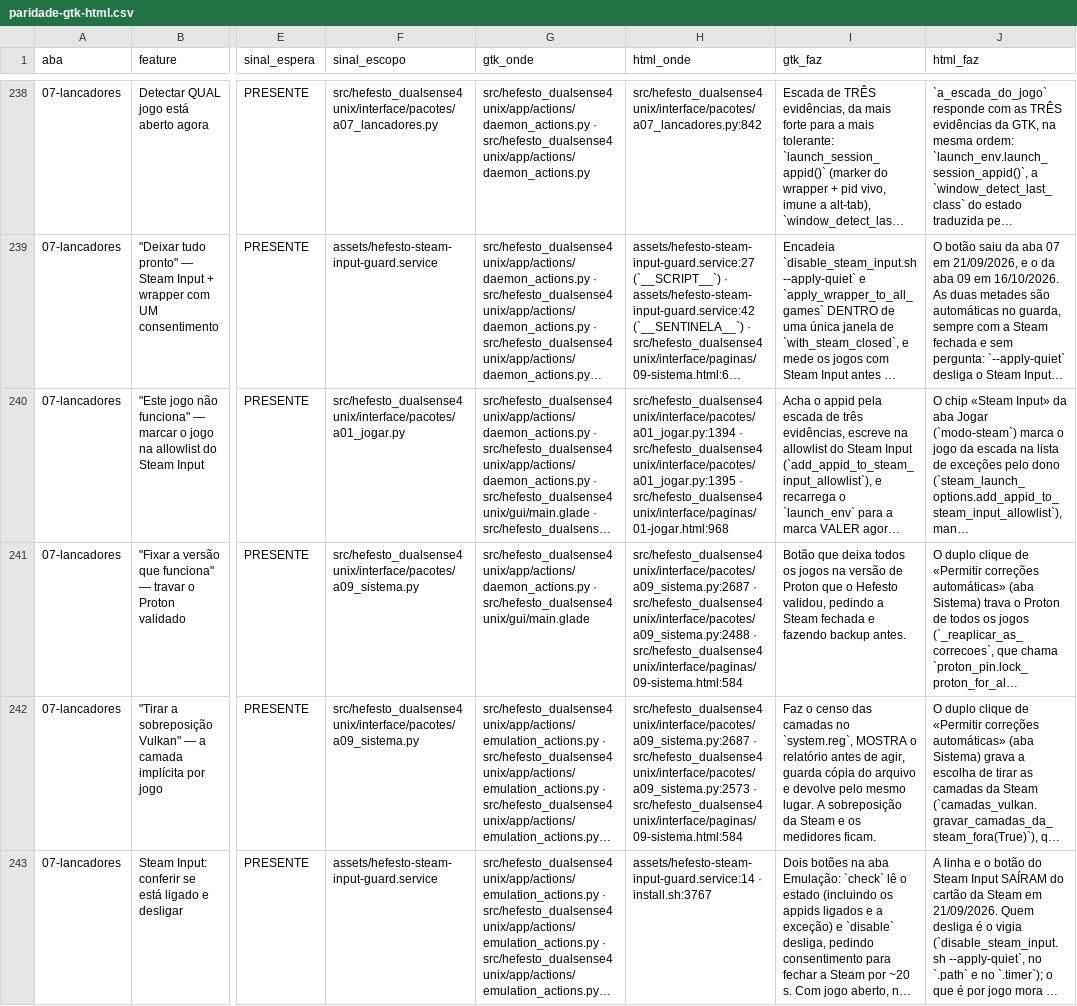
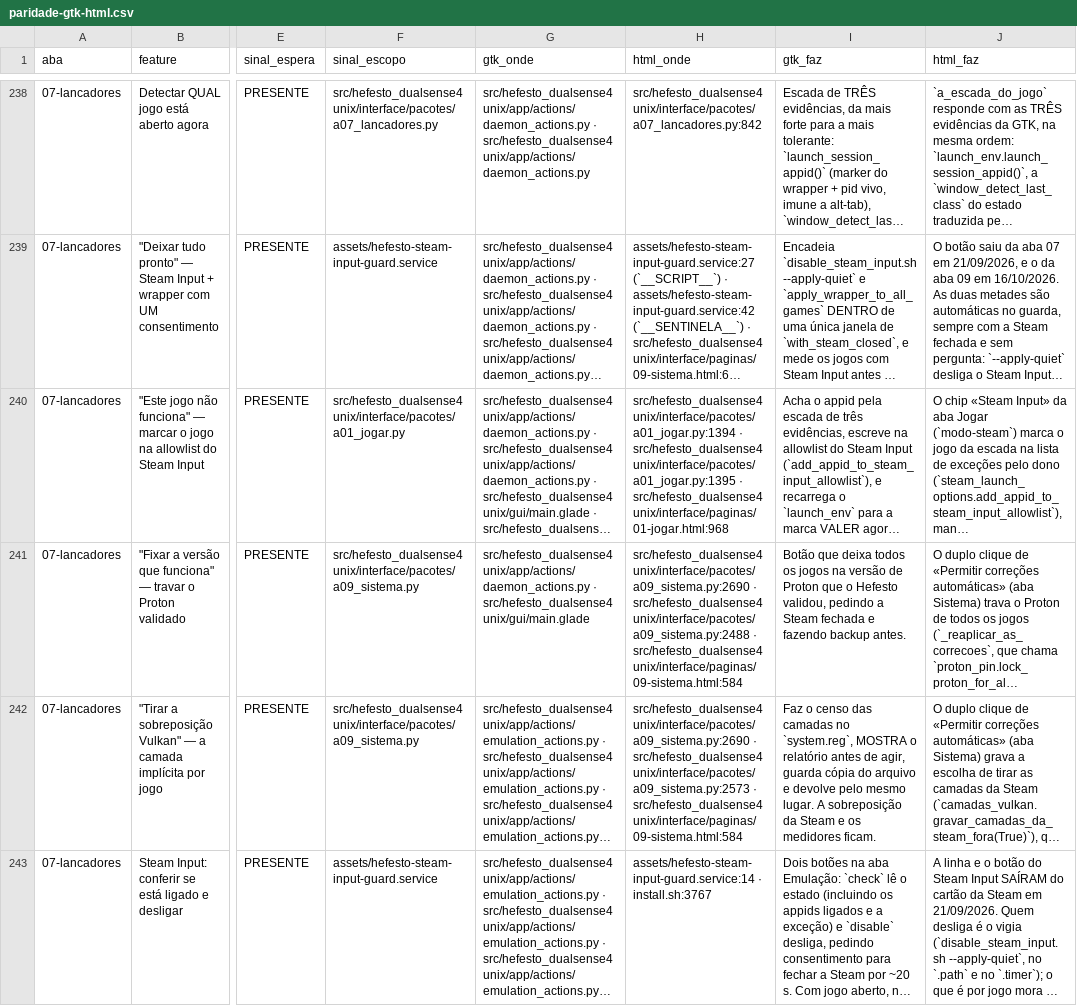
Before and after one commit to Hefesto-Team/hefesto-dualsense4unix, a CSV file: docs/data/paridade-gtk-html.csv, drawn as a sheet; only a part is shown, gaps mark what is left out; long unchanged cells end in …; the diff covers the shown part only; the diff names each change by its address in the sheet, - before the commit and + after, or states it on an @@ line.

```diff
--- a/docs/data/paridade-gtk-html.csv
+++ b/docs/data/paridade-gtk-html.csv
-H241 (html_onde): src/hefesto_dualsense4unix/interface/pacotes/a09_sistema.py:2687 · src/hefesto_dualsense4unix/interface/pacotes/a09_sistema.py:2488…
+H241 (html_onde): src/hefesto_dualsense4unix/interface/pacotes/a09_sistema.py:2690 · src/hefesto_dualsense4unix/interface/pacotes/a09_sistema.py:2488…
-H242 (html_onde): src/hefesto_dualsense4unix/interface/pacotes/a09_sistema.py:2687 · src/hefesto_dualsense4unix/interface/pacotes/a09_sistema.py:2573…
+H242 (html_onde): src/hefesto_dualsense4unix/interface/pacotes/a09_sistema.py:2690 · src/hefesto_dualsense4unix/interface/pacotes/a09_sistema.py:2573…
```
Also changed, not shown: 7 edited cells elsewhere in this file, 3 other files.
